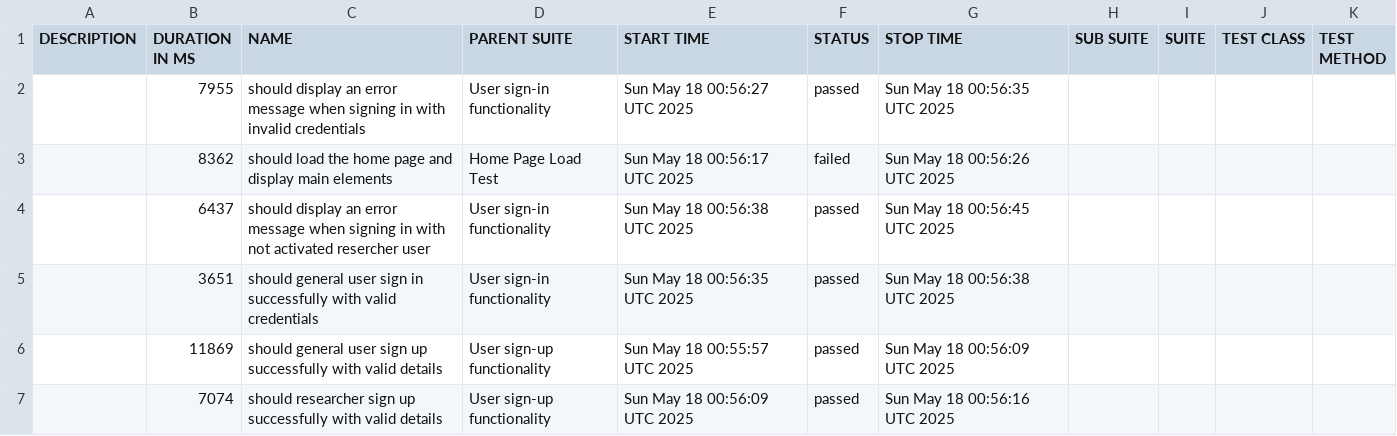
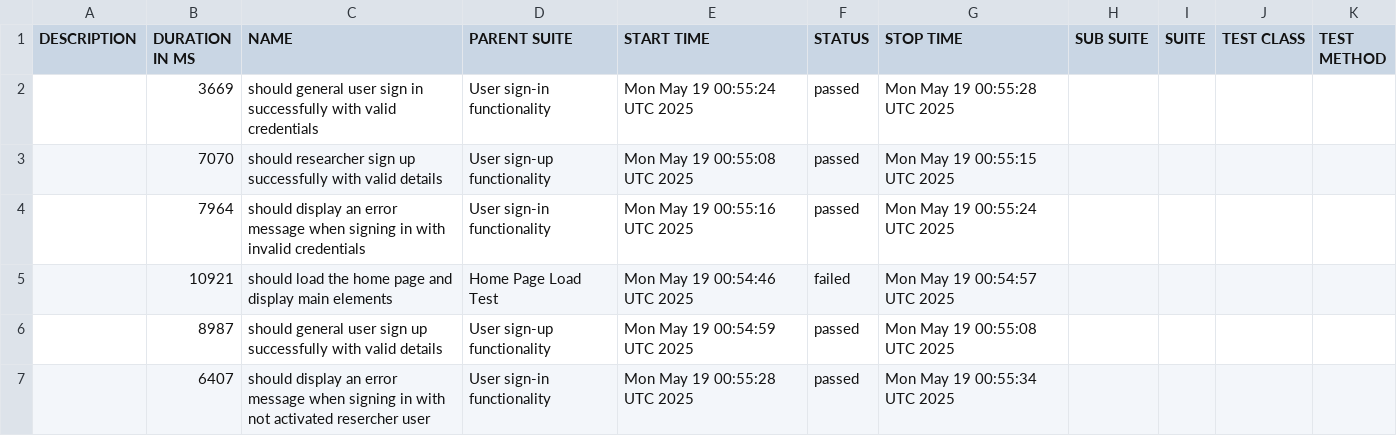
Before and after one commit to udanawetthasinghe/dis, a CSV file: data/suites.csv, drawn as a sheet.

```diff
--- a/data/suites.csv
+++ b/data/suites.csv
@@ -1,7 +1,7 @@
 "DESCRIPTION","DURATION IN MS","NAME","PARENT SUITE","START TIME","STATUS","STOP TIME","SUB SUITE","SUITE","TEST CLASS","TEST METHOD"
-"","7955","should display an error message when signing in with invalid credentials","User sign-in functionality","Sun May 18 00:56:27 UTC 2025","passed","Sun May 18 00:56:35 UTC 2025","","","",""
-"","8362","should load the home page and display main elements","Home Page Load Test","Sun May 18 00:56:17 UTC 2025","failed","Sun May 18 00:56:26 UTC 2025","","","",""
-"","6437","should display an error message when signing in with not activated resercher user","User sign-in functionality","Sun May 18 00:56:38 UTC 2025","passed","Sun May 18 00:56:45 UTC 2025","","","",""
-"","3651","should general user sign in successfully with valid credentials","User sign-in functionality","Sun May 18 00:56:35 UTC 2025","passed","Sun May 18 00:56:38 UTC 2025","","","",""
-"","11869","should general user sign up successfully with valid details","User sign-up functionality","Sun May 18 00:55:57 UTC 2025","passed","Sun May 18 00:56:09 UTC 2025","","","",""
-"","7074","should researcher sign up successfully with valid details","User sign-up functionality","Sun May 18 00:56:09 UTC 2025","passed","Sun May 18 00:56:16 UTC 2025","","","",""
+"","3669","should general user sign in successfully with valid credentials","User sign-in functionality","Mon May 19 00:55:24 UTC 2025","passed","Mon May 19 00:55:28 UTC 2025","","","",""
+"","7070","should researcher sign up successfully with valid details","User sign-up functionality","Mon May 19 00:55:08 UTC 2025","passed","Mon May 19 00:55:15 UTC 2025","","","",""
+"","7964","should display an error message when signing in with invalid credentials","User sign-in functionality","Mon May 19 00:55:16 UTC 2025","passed","Mon May 19 00:55:24 UTC 2025","","","",""
+"","10921","should load the home page and display main elements","Home Page Load Test","Mon May 19 00:54:46 UTC 2025","failed","Mon May 19 00:54:57 UTC 2025","","","",""
+"","8987","should general user sign up successfully with valid details","User sign-up functionality","Mon May 19 00:54:59 UTC 2025","passed","Mon May 19 00:55:08 UTC 2025","","","",""
+"","6407","should display an error message when signing in with not activated resercher user","User sign-in functionality","Mon May 19 00:55:28 UTC 2025","passed","Mon May 19 00:55:34 UTC 2025","","","",""
```
Also changed, not shown: 27 other files.
